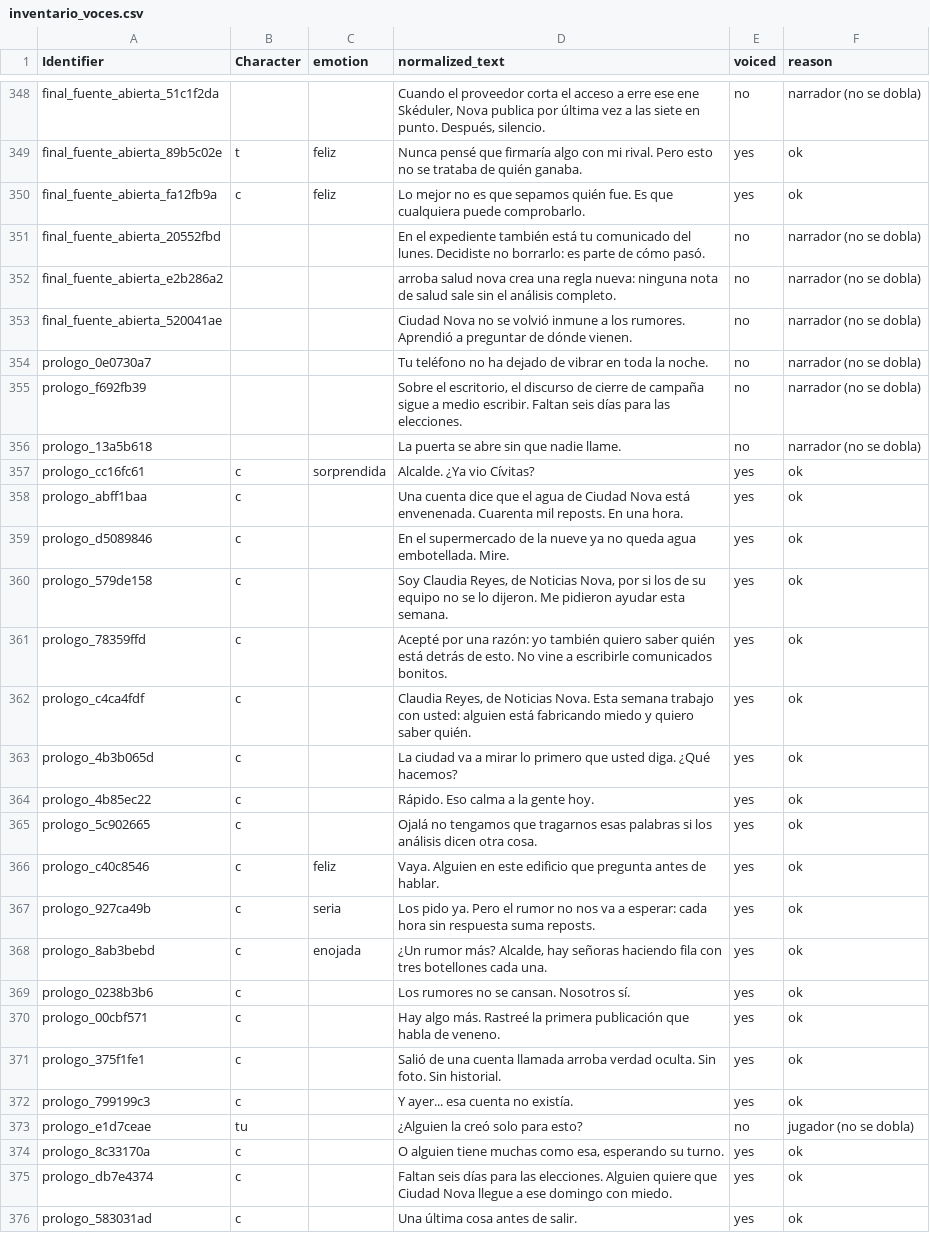
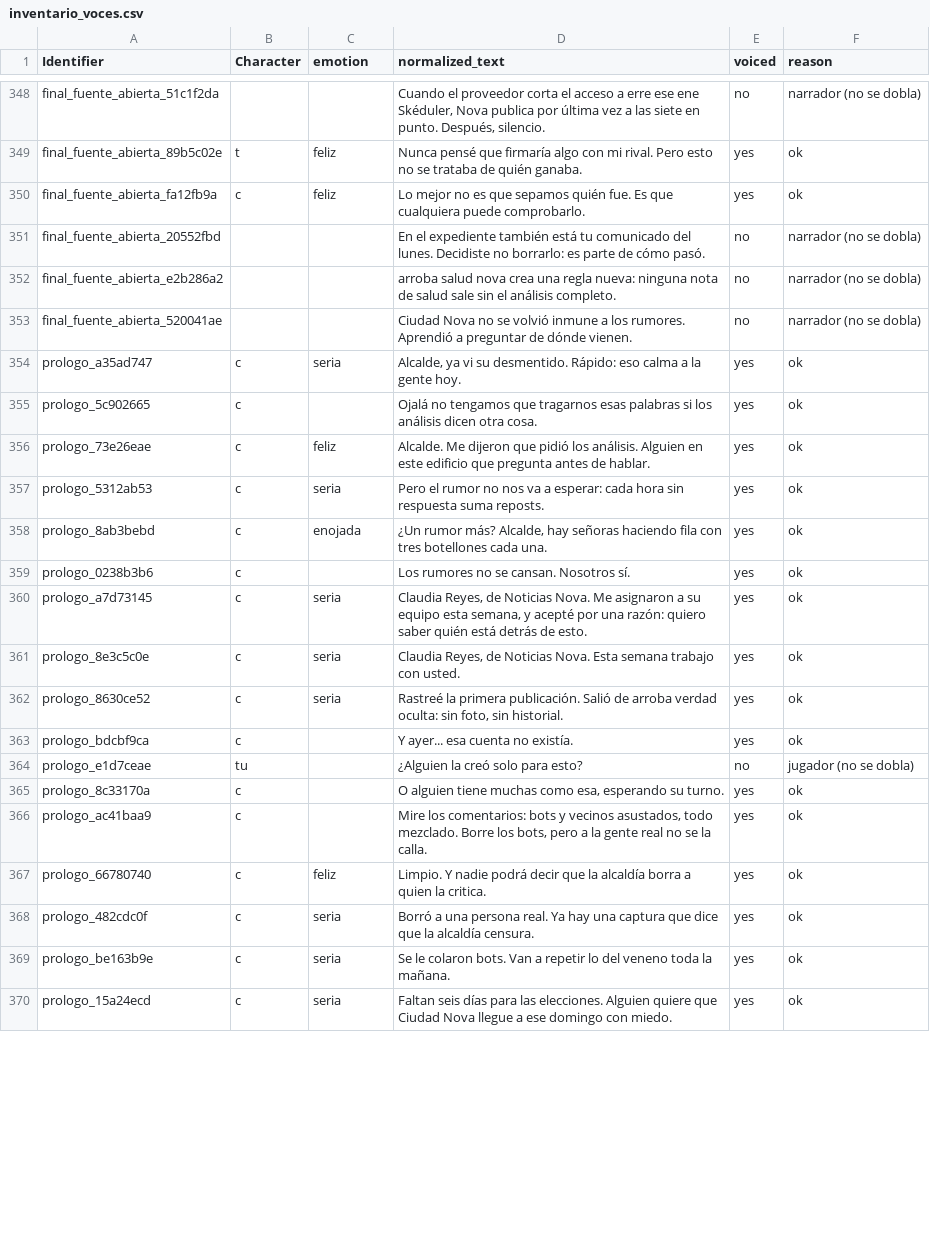
Before and after one commit to AC020907/pruebaslaboratorio, a CSV file: tools/voces/inventario_voces.csv, drawn as a sheet; only a part is shown, gaps mark what is left out; the diff covers the shown part only.

Commit message:
feat(apertura): inicio Ciudad Nova en crisis para la Feria Gamer
Montaje de notificaciones, decision inmediata con la publicacion real, propagacion BFS sobre red_civitas
segun la respuesta, Claudia reacciona y aporta la pista, microprueba de Moderacion Express con el motor
existente y titulo. Consecuencias del prologo conservadas y aplicadas una vez; voces nuevas; QA de
apertura con medicion; pruebas y documentacion.

```diff
--- a/tools/voces/inventario_voces.csv
+++ b/tools/voces/inventario_voces.csv
@@ -353,24 +353,18 @@ final_fuente_abierta_e2b286a2,,,arroba salud nova crea una regla nueva: ninguna
 final_fuente_abierta_520041ae,,,Ciudad Nova no se volvió inmune a los rumores. Aprendió a preguntar de dónde vienen.,no,narrador (no se dobla)
-prologo_0e0730a7,,,Tu teléfono no ha dejado de vibrar en toda la noche.,no,narrador (no se dobla)
-prologo_f692fb39,,,"Sobre el escritorio, el discurso de cierre de campaña sigue a medio escribir. Faltan seis días para las elecciones.",no,narrador (no se dobla)
-prologo_13a5b618,,,La puerta se abre sin que nadie llame.,no,narrador (no se dobla)
-prologo_cc16fc61,c,sorprendida,Alcalde. ¿Ya vio Cívitas?,yes,ok
-prologo_abff1baa,c,,Una cuenta dice que el agua de Ciudad Nova está envenenada. Cuarenta mil reposts. En una hora.,yes,ok
-prologo_d5089846,c,,En el supermercado de la nueve ya no queda agua embotellada. Mire.,yes,ok
-prologo_579de158,c,,"Soy Claudia Reyes, de Noticias Nova, por si los de su equipo no se lo dijeron. Me pidieron ayudar esta semana.",yes,ok
-prologo_78359ffd,c,,Acepté por una razón: yo también quiero saber quién está detrás de esto. No vine a escribirle comunicados bonitos.,yes,ok
-prologo_c4ca4fdf,c,,"Claudia Reyes, de Noticias Nova. Esta semana trabajo con usted: alguien está fabricando miedo y quiero saber quién.",yes,ok
-prologo_4b3b065d,c,,La ciudad va a mirar lo primero que usted diga. ¿Qué hacemos?,yes,ok
-prologo_4b85ec22,c,,Rápido. Eso calma a la gente hoy.,yes,ok
+prologo_a35ad747,c,seria,"Alcalde, ya vi su desmentido. Rápido: eso calma a la gente hoy.",yes,ok
 prologo_5c902665,c,,Ojalá no tengamos que tragarnos esas palabras si los análisis dicen otra cosa.,yes,ok
-prologo_c40c8546,c,feliz,Vaya. Alguien en este edificio que pregunta antes de hablar.,yes,ok
-prologo_927ca49b,c,seria,Los pido ya. Pero el rumor no nos va a esperar: cada hora sin respuesta suma reposts.,yes,ok
+prologo_73e26eae,c,feliz,Alcalde. Me dijeron que pidió los análisis. Alguien en este edificio que pregunta antes de hablar.,yes,ok
+prologo_5312ab53,c,seria,Pero el rumor no nos va a esperar: cada hora sin respuesta suma reposts.,yes,ok
 prologo_8ab3bebd,c,enojada,"¿Un rumor más? Alcalde, hay señoras haciendo fila con tres botellones cada una.",yes,ok
 prologo_0238b3b6,c,,Los rumores no se cansan. Nosotros sí.,yes,ok
-prologo_00cbf571,c,,Hay algo más. Rastreé la primera publicación que habla de veneno.,yes,ok
-prologo_375f1fe1,c,,Salió de una cuenta llamada arroba verdad oculta. Sin foto. Sin historial.,yes,ok
-prologo_799199c3,c,,Y ayer... esa cuenta no existía.,yes,ok
+prologo_a7d73145,c,seria,"Claudia Reyes, de Noticias Nova. Me asignaron a su equipo esta semana, y acepté por una razón: quiero saber quién está detrás de esto.",yes,ok
+prologo_8e3c5c0e,c,seria,"Claudia Reyes, de Noticias Nova. Esta semana trabajo con usted.",yes,ok
+prologo_8630ce52,c,seria,"Rastreé la primera publicación. Salió de arroba verdad oculta: sin foto, sin historial.",yes,ok
+prologo_bdcbf9ca,c,,Y ayer... esa cuenta no existía.,yes,ok
 prologo_e1d7ceae,tu,,¿Alguien la creó solo para esto?,no,jugador (no se dobla)
 prologo_8c33170a,c,,"O alguien tiene muchas como esa, esperando su turno.",yes,ok
-prologo_db7e4374,c,,Faltan seis días para las elecciones. Alguien quiere que Ciudad Nova llegue a ese domingo con miedo.,yes,ok
-prologo_583031ad,c,,Una última cosa antes de salir.,yes,ok
+prologo_ac41baa9,c,,"Mire los comentarios: bots y vecinos asustados, todo mezclado. Borre los bots, pero a la gente real no se la calla.",yes,ok
+prologo_66780740,c,feliz,Limpio. Y nadie podrá decir que la alcaldía borra a quien la critica.,yes,ok
+prologo_482cdc0f,c,seria,Borró a una persona real. Ya hay una captura que dice que la alcaldía censura.,yes,ok
+prologo_be163b9e,c,seria,Se le colaron bots. Van a repetir lo del veneno toda la mañana.,yes,ok
+prologo_15a24ecd,c,seria,Faltan seis días para las elecciones. Alguien quiere que Ciudad Nova llegue a ese domingo con miedo.,yes,ok
```
Also changed, not shown: 1 removed row and 2 edited cells elsewhere in this file, 53 other files.
